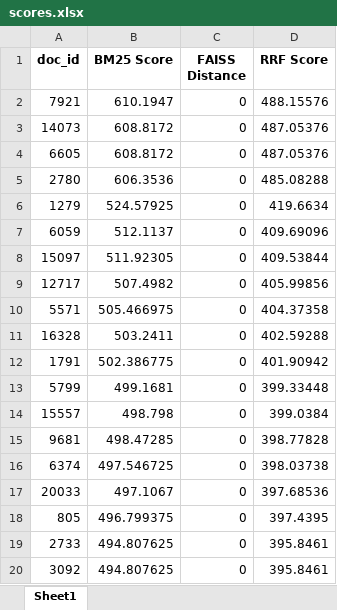
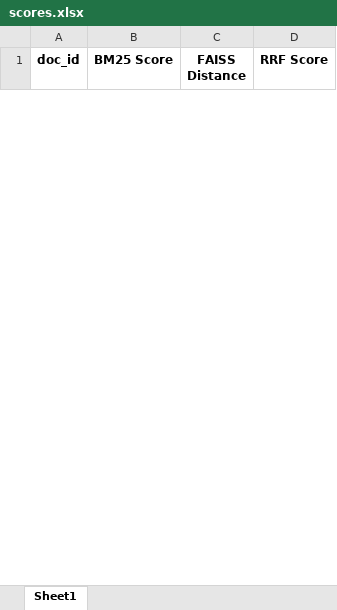
Before and after one commit to juliusvandermolen-gif/RAG_LUMC, an Excel workbook: output/scores.xlsx, sheet Sheet1, drawn as a sheet; only a part is shown; values as stored, in another font and other column widths than the file's, no borders; removed rows and columns are numbered as before the commit, all else as after; the diff covers the shown part only; the diff names each change by its address in the sheet, - before the commit and + after, or states it on an @@ line.

```diff
--- a/output/scores.xlsx (sheet Sheet1)
+++ b/output/scores.xlsx (sheet Sheet1)
-row 2: 7921 | 610.1947 | 0 | 488.15576
-row 3: 14073 | 608.8172 | 0 | 487.05376
-row 4: 6605 | 608.8172 | 0 | 487.05376
-row 5: 2780 | 606.3536 | 0 | 485.08288
-row 6: 1279 | 524.57925 | 0 | 419.6634
-row 7: 6059 | 512.1137 | 0 | 409.69096
-row 8: 15097 | 511.92305 | 0 | 409.53844
-row 9: 12717 | 507.4982 | 0 | 405.99856
-row 10: 5571 | 505.466975 | 0 | 404.37358
-row 11: 16328 | 503.2411 | 0 | 402.59288
-row 12: 1791 | 502.386775 | 0 | 401.90942
-row 13: 5799 | 499.1681 | 0 | 399.33448
-row 14: 15557 | 498.798 | 0 | 399.0384
-row 15: 9681 | 498.47285 | 0 | 398.77828
-row 16: 6374 | 497.546725 | 0 | 398.03738
-row 17: 20033 | 497.1067 | 0 | 397.68536
-row 18: 805 | 496.799375 | 0 | 397.4395
-row 19: 2733 | 494.807625 | 0 | 395.8461
-row 20: 3092 | 494.807625 | 0 | 395.8461
```
Also changed, not shown: 100 added rows and 31 removed rows elsewhere in this sheet, 12 other files.
